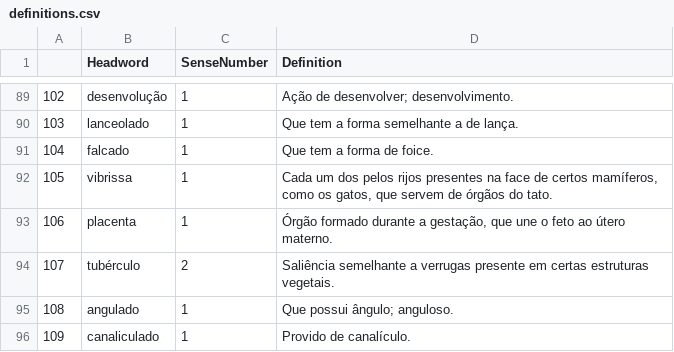
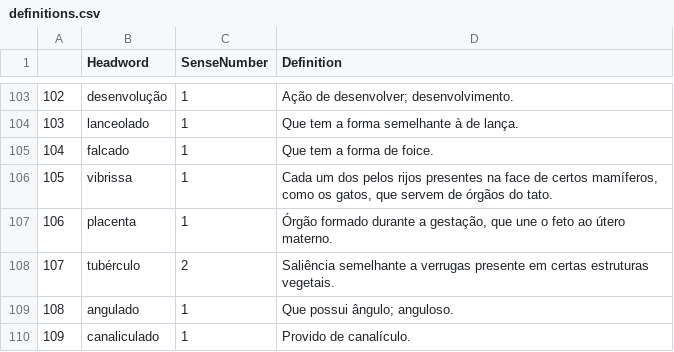
Before and after one commit to fflch/dicbio, a CSV file: data/definitions.csv, drawn as a sheet; only a part is shown, gaps mark what is left out; the diff covers the shown part only.

```diff
--- a/data/definitions.csv
+++ b/data/definitions.csv
@@ -89,3 +103,3 @@
 "102","desenvolução","1","Ação de desenvolver; desenvolvimento."
-"103","lanceolado","1","Que tem a forma semelhante a de lança."
+"103","lanceolado","1","Que tem a forma semelhante à de lança."
 "104","falcado","1","Que tem a forma de foice."
```
Also changed, not shown: 34 added rows and 2 edited cells elsewhere in this file, 6 other files.
